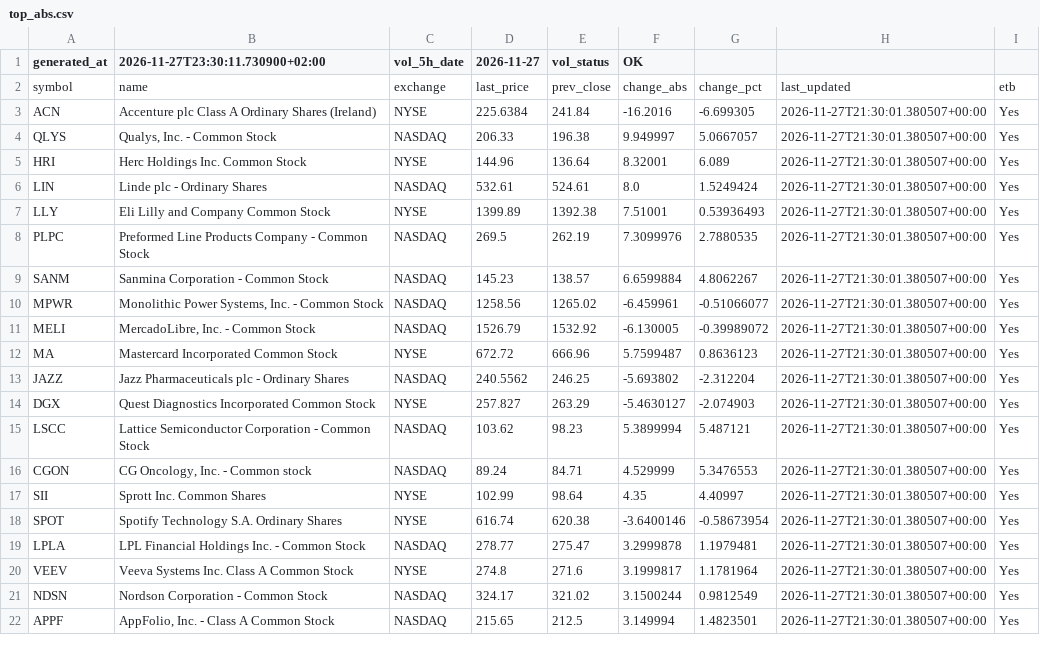
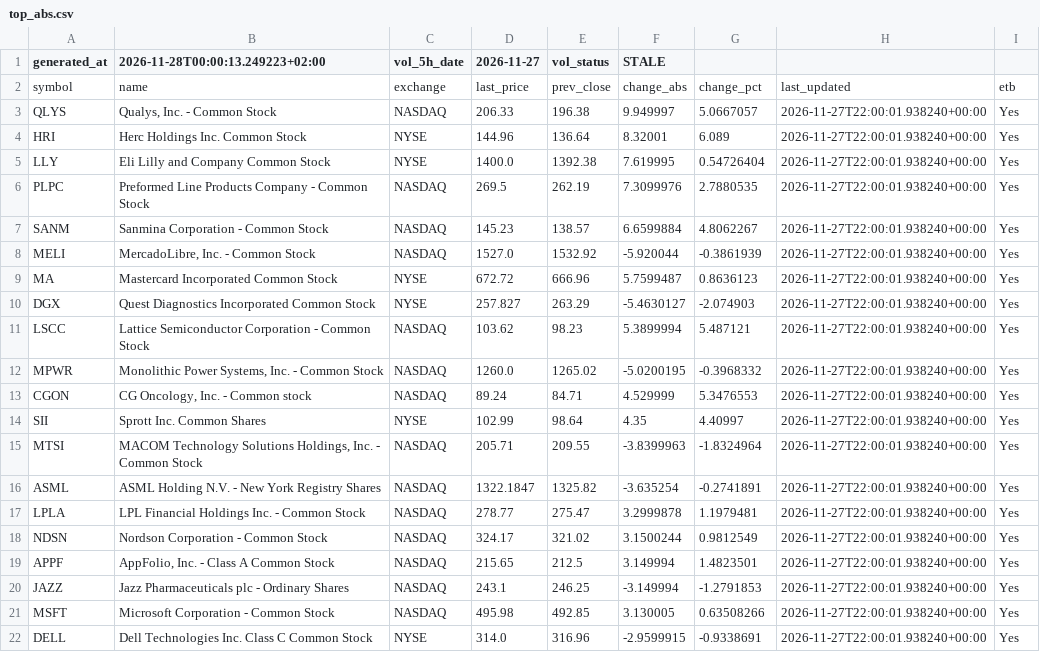
Before and after one commit to alonsadan1970/daily-stocks-data, a CSV file: top_abs.csv, drawn as a sheet.

```diff
--- a/top_abs.csv
+++ b/top_abs.csv
@@ -1,22 +1,22 @@
-generated_at,2026-11-27T23:30:11.730900+02:00,vol_5h_date,2026-11-27,vol_status,OK
+generated_at,2026-11-28T00:00:13.249223+02:00,vol_5h_date,2026-11-27,vol_status,STALE
 symbol,name,exchange,last_price,prev_close,change_abs,change_pct,last_updated,etb
-ACN,Accenture plc Class A Ordinary Shares (Ireland),NYSE,225.6384,241.84,-16.2016,-6.699305,2026-11-27T21:30:01.380507+00:00,Yes
-QLYS,"Qualys, Inc. - Common Stock",NASDAQ,206.33,196.38,9.949997,5.0667057,2026-11-27T21:30:01.380507+00:00,Yes
-HRI,Herc Holdings Inc. Common Stock,NYSE,144.96,136.64,8.32001,6.089,2026-11-27T21:30:01.380507+00:00,Yes
-LIN,Linde plc - Ordinary Shares,NASDAQ,532.61,524.61,8.0,1.5249424,2026-11-27T21:30:01.380507+00:00,Yes
-LLY,Eli Lilly and Company Common Stock,NYSE,1399.89,1392.38,7.51001,0.53936493,2026-11-27T21:30:01.380507+00:00,Yes
-PLPC,Preformed Line Products Company - Common Stock,NASDAQ,269.5,262.19,7.3099976,2.7880535,2026-11-27T21:30:01.380507+00:00,Yes
-SANM,Sanmina Corporation - Common Stock,NASDAQ,145.23,138.57,6.6599884,4.8062267,2026-11-27T21:30:01.380507+00:00,Yes
-MPWR,"Monolithic Power Systems, Inc. - Common Stock",NASDAQ,1258.56,1265.02,-6.459961,-0.51066077,2026-11-27T21:30:01.380507+00:00,Yes
-MELI,"MercadoLibre, Inc. - Common Stock",NASDAQ,1526.79,1532.92,-6.130005,-0.39989072,2026-11-27T21:30:01.380507+00:00,Yes
-MA,Mastercard Incorporated Common Stock,NYSE,672.72,666.96,5.7599487,0.8636123,2026-11-27T21:30:01.380507+00:00,Yes
-JAZZ,Jazz Pharmaceuticals plc - Ordinary Shares,NASDAQ,240.5562,246.25,-5.693802,-2.312204,2026-11-27T21:30:01.380507+00:00,Yes
-DGX,Quest Diagnostics Incorporated Common Stock,NYSE,257.827,263.29,-5.4630127,-2.074903,2026-11-27T21:30:01.380507+00:00,Yes
-LSCC,Lattice Semiconductor Corporation - Common Stock,NASDAQ,103.62,98.23,5.3899994,5.487121,2026-11-27T21:30:01.380507+00:00,Yes
-CGON,"CG Oncology, Inc. - Common stock",NASDAQ,89.24,84.71,4.529999,5.3476553,2026-11-27T21:30:01.380507+00:00,Yes
-SII,Sprott Inc. Common Shares,NYSE,102.99,98.64,4.35,4.40997,2026-11-27T21:30:01.380507+00:00,Yes
-SPOT,Spotify Technology S.A. Ordinary Shares,NYSE,616.74,620.38,-3.6400146,-0.58673954,2026-11-27T21:30:01.380507+00:00,Yes
-LPLA,LPL Financial Holdings Inc. - Common Stock,NASDAQ,278.77,275.47,3.2999878,1.1979481,2026-11-27T21:30:01.380507+00:00,Yes
-VEEV,Veeva Systems Inc. Class A Common Stock,NYSE,274.8,271.6,3.1999817,1.1781964,2026-11-27T21:30:01.380507+00:00,Yes
-NDSN,Nordson Corporation - Common Stock,NASDAQ,324.17,321.02,3.1500244,0.9812549,2026-11-27T21:30:01.380507+00:00,Yes
-APPF,"AppFolio, Inc. - Class A Common Stock",NASDAQ,215.65,212.5,3.149994,1.4823501,2026-11-27T21:30:01.380507+00:00,Yes
+QLYS,"Qualys, Inc. - Common Stock",NASDAQ,206.33,196.38,9.949997,5.0667057,2026-11-27T22:00:01.938240+00:00,Yes
+HRI,Herc Holdings Inc. Common Stock,NYSE,144.96,136.64,8.32001,6.089,2026-11-27T22:00:01.938240+00:00,Yes
+LLY,Eli Lilly and Company Common Stock,NYSE,1400.0,1392.38,7.619995,0.54726404,2026-11-27T22:00:01.938240+00:00,Yes
+PLPC,Preformed Line Products Company - Common Stock,NASDAQ,269.5,262.19,7.3099976,2.7880535,2026-11-27T22:00:01.938240+00:00,Yes
+SANM,Sanmina Corporation - Common Stock,NASDAQ,145.23,138.57,6.6599884,4.8062267,2026-11-27T22:00:01.938240+00:00,Yes
+MELI,"MercadoLibre, Inc. - Common Stock",NASDAQ,1527.0,1532.92,-5.920044,-0.3861939,2026-11-27T22:00:01.938240+00:00,Yes
+MA,Mastercard Incorporated Common Stock,NYSE,672.72,666.96,5.7599487,0.8636123,2026-11-27T22:00:01.938240+00:00,Yes
+DGX,Quest Diagnostics Incorporated Common Stock,NYSE,257.827,263.29,-5.4630127,-2.074903,2026-11-27T22:00:01.938240+00:00,Yes
+LSCC,Lattice Semiconductor Corporation - Common Stock,NASDAQ,103.62,98.23,5.3899994,5.487121,2026-11-27T22:00:01.938240+00:00,Yes
+MPWR,"Monolithic Power Systems, Inc. - Common Stock",NASDAQ,1260.0,1265.02,-5.0200195,-0.3968332,2026-11-27T22:00:01.938240+00:00,Yes
+CGON,"CG Oncology, Inc. - Common stock",NASDAQ,89.24,84.71,4.529999,5.3476553,2026-11-27T22:00:01.938240+00:00,Yes
+SII,Sprott Inc. Common Shares,NYSE,102.99,98.64,4.35,4.40997,2026-11-27T22:00:01.938240+00:00,Yes
+MTSI,"MACOM Technology Solutions Holdings, Inc. - Common Stock",NASDAQ,205.71,209.55,-3.8399963,-1.8324964,2026-11-27T22:00:01.938240+00:00,Yes
+ASML,ASML Holding N.V. - New York Registry Shares,NASDAQ,1322.1847,1325.82,-3.635254,-0.2741891,2026-11-27T22:00:01.938240+00:00,Yes
+LPLA,LPL Financial Holdings Inc. - Common Stock,NASDAQ,278.77,275.47,3.2999878,1.1979481,2026-11-27T22:00:01.938240+00:00,Yes
+NDSN,Nordson Corporation - Common Stock,NASDAQ,324.17,321.02,3.1500244,0.9812549,2026-11-27T22:00:01.938240+00:00,Yes
+APPF,"AppFolio, Inc. - Class A Common Stock",NASDAQ,215.65,212.5,3.149994,1.4823501,2026-11-27T22:00:01.938240+00:00,Yes
+JAZZ,Jazz Pharmaceuticals plc - Ordinary Shares,NASDAQ,243.1,246.25,-3.149994,-1.2791853,2026-11-27T22:00:01.938240+00:00,Yes
+MSFT,Microsoft Corporation - Common Stock,NASDAQ,495.98,492.85,3.130005,0.63508266,2026-11-27T22:00:01.938240+00:00,Yes
+DELL,Dell Technologies Inc. Class C Common Stock,NYSE,314.0,316.96,-2.9599915,-0.9338691,2026-11-27T22:00:01.938240+00:00,Yes
```
Also changed, not shown: top_abs_200.csv, top_pct.csv.
